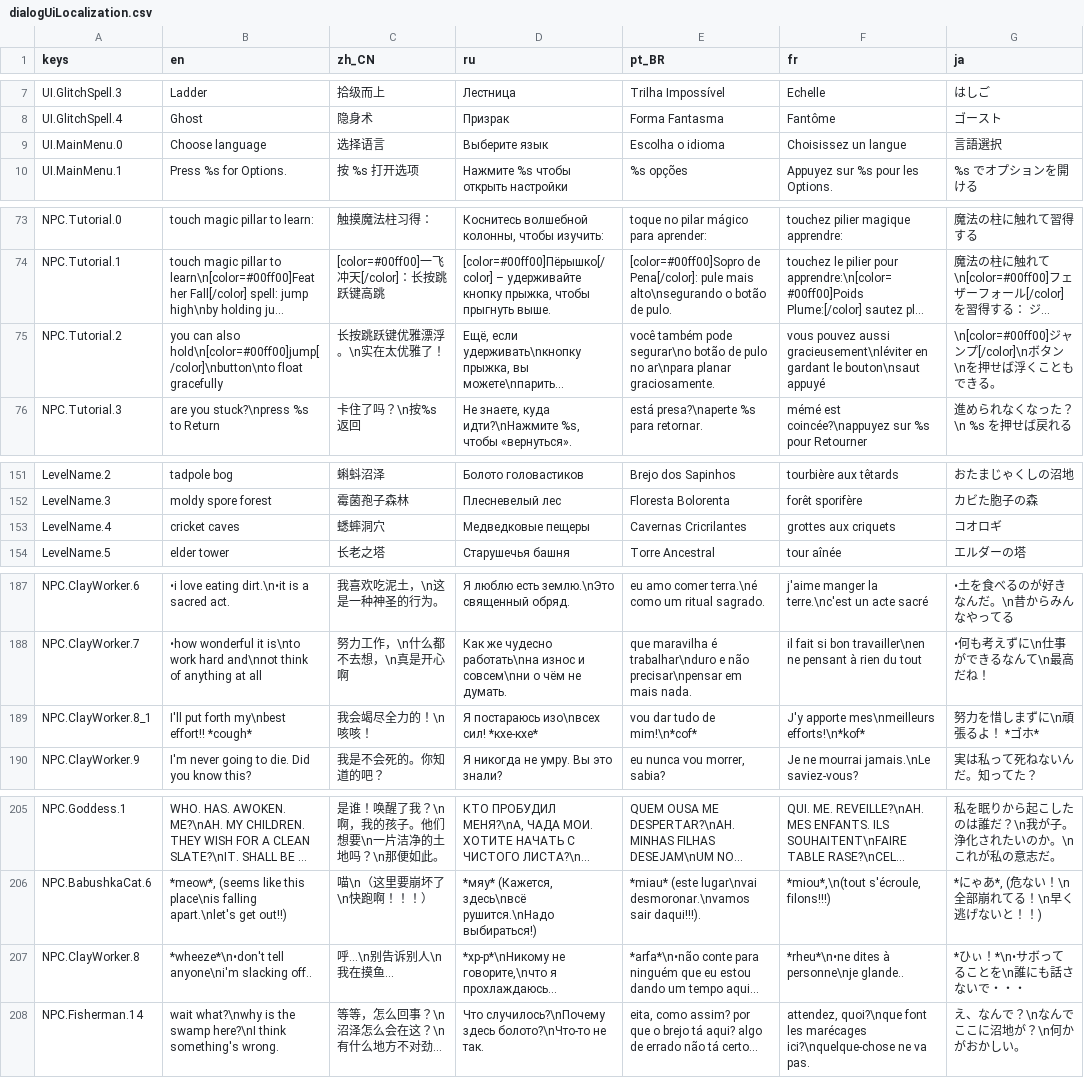
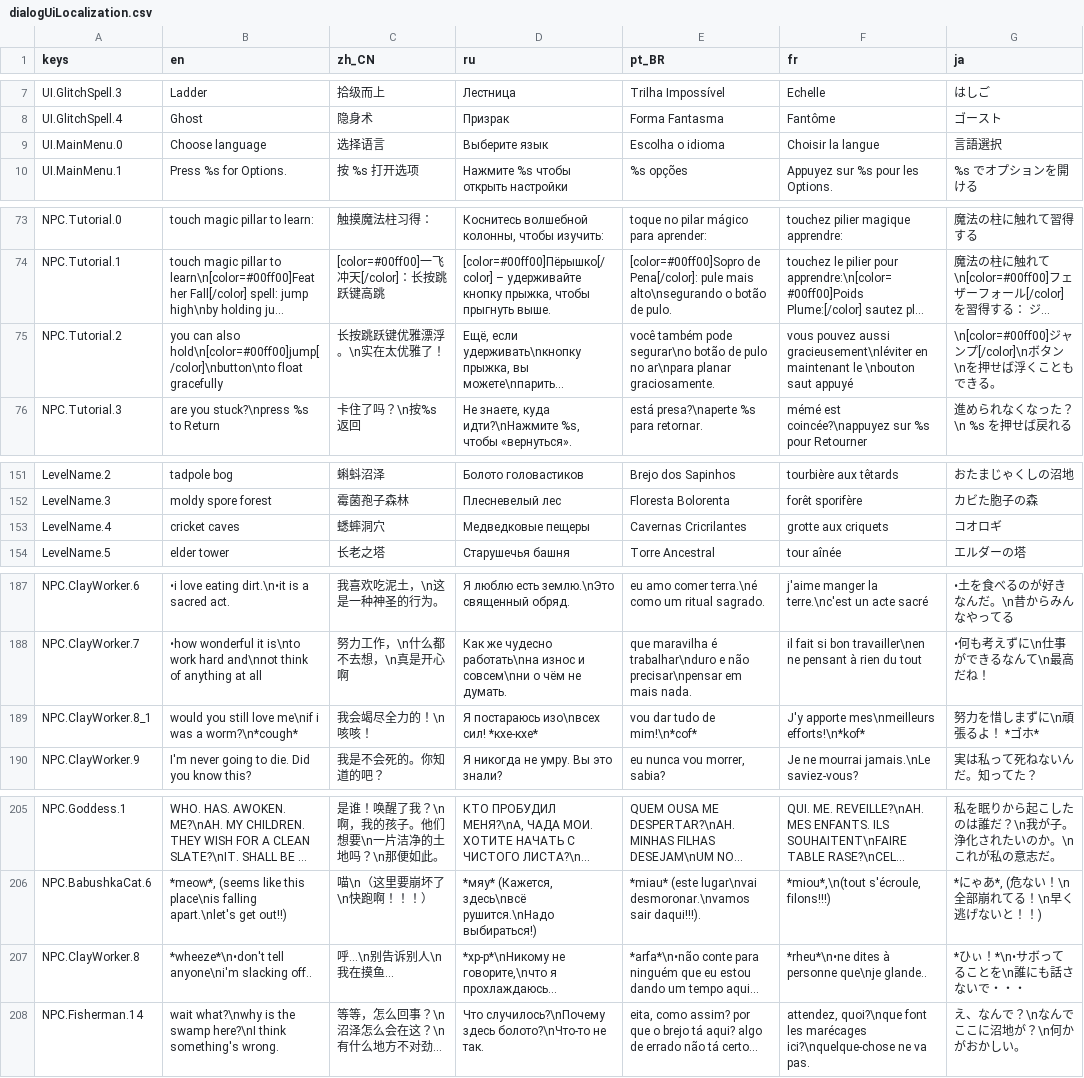
Before and after one commit to jakeonaut/glitch-dungeon-crystal, a CSV file: dialogUiLocalization.csv, drawn as a sheet; only a part is shown, gaps mark what is left out; long unchanged cells end in …; the diff names each change by its address in the sheet, - before the commit and + after, or states it on an @@ line.

```diff
--- a/dialogUiLocalization.csv
+++ b/dialogUiLocalization.csv
-F9 (fr): Choisissez un langue
+F9 (fr): Choisir la langue
-F75 (fr): …gracieusement\nléviter en gardant le bouton\nsaut appuyé
+F75 (fr): …gracieusement\nléviter en maintenant le \nbouton saut appuyé
-F153 (fr): grottes aux criquets
+F153 (fr): grotte aux criquets
-B189 (en): I'll put forth my\nbest effort!! *cough*
+B189 (en): would you still love me\nif i was a worm?\n*cough*
-F207 (fr): *rheu*\n•ne dites à personne\nje glande..
+F207 (fr): *rheu*\n•ne dites à personne que\nje glande..
```
Also changed, not shown: 19 other files.
